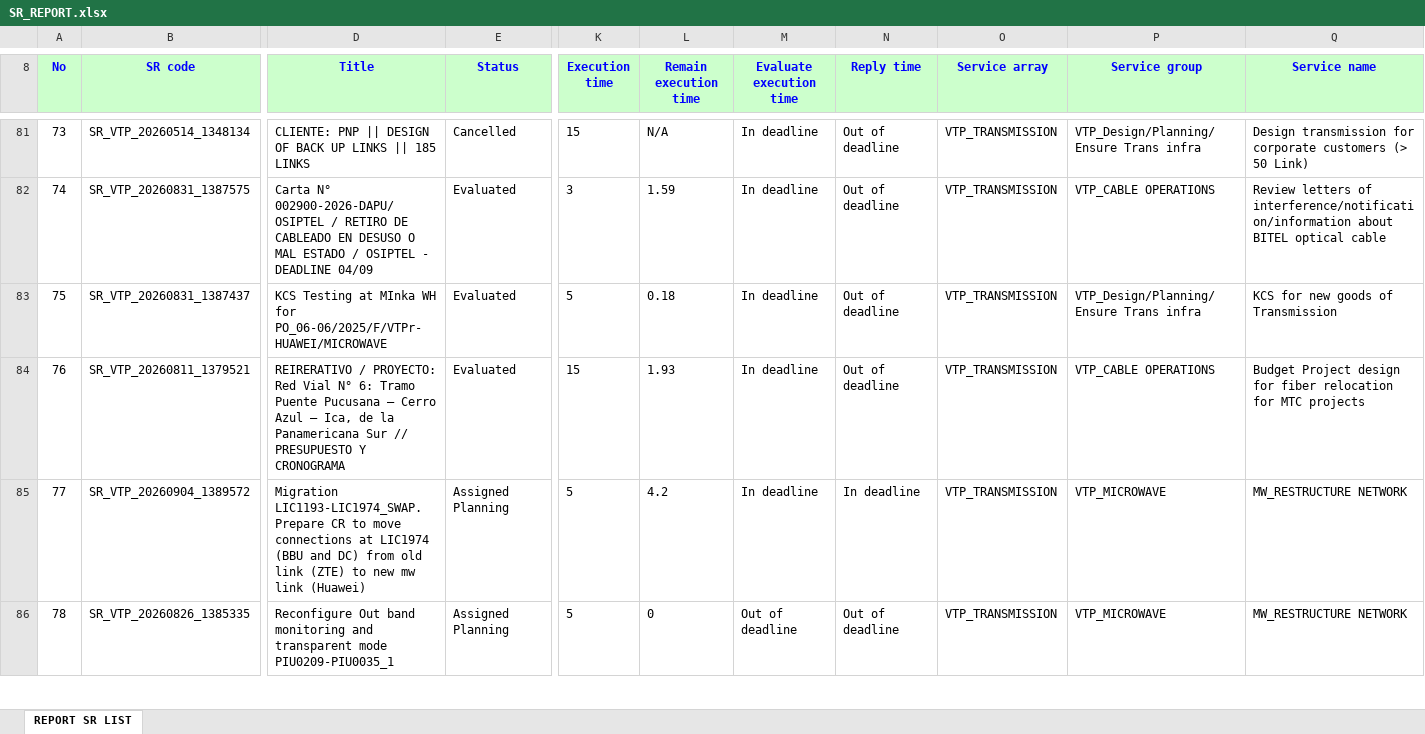
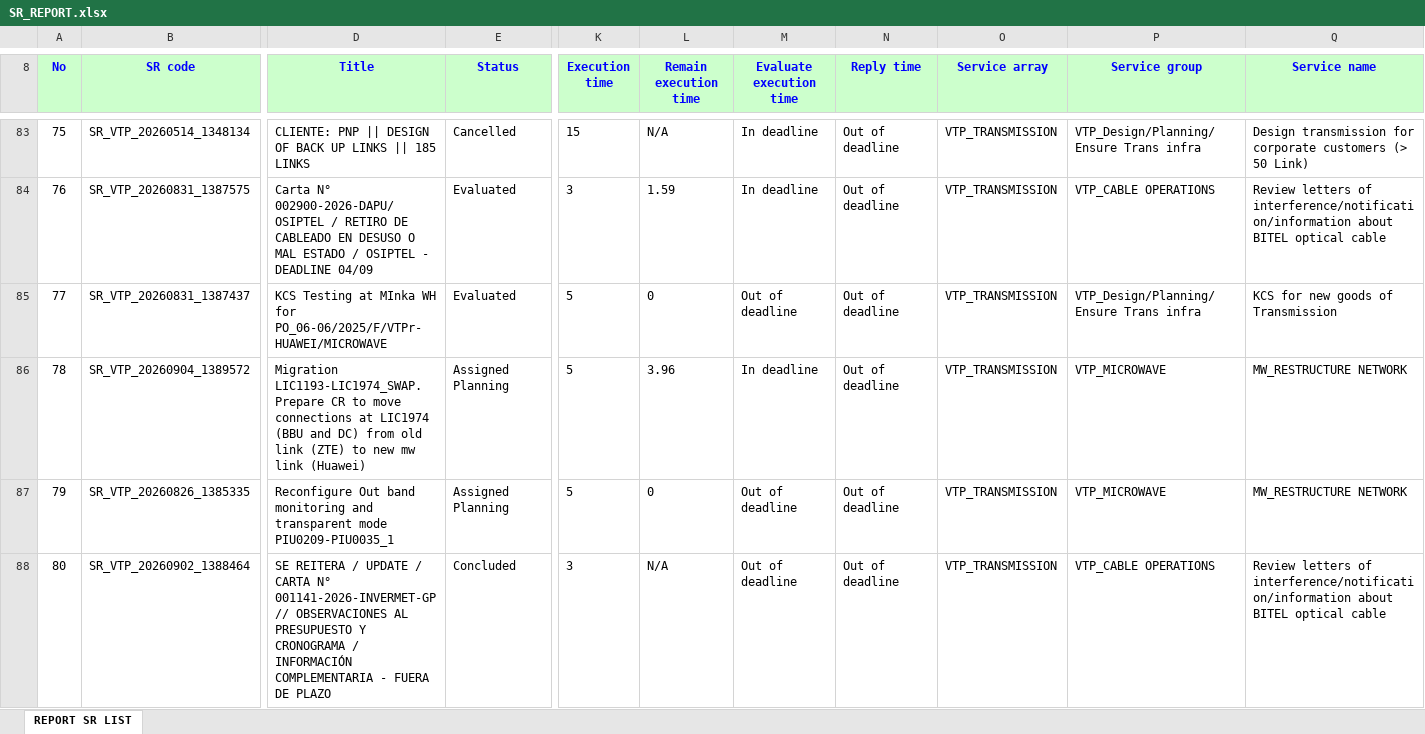
Before and after one commit to alvaromartinezg/sr_dashboard, an Excel workbook: SR_REPORT.xlsx, sheet REPORT SR LIST, drawn as a sheet; only a part is shown, gaps mark what is left out; values as stored, in another font and other column widths than the file's, no borders; removed rows and columns are numbered as before the commit, all else as after; rows hold the shown columns only; the diff covers the shown part only; the diff names each change by its address in the sheet, - before the commit and + after, or states it on an @@ line.

Commit message:
update SR report

```diff
--- a/SR_REPORT.xlsx (sheet REPORT SR LIST)
+++ b/SR_REPORT.xlsx (sheet REPORT SR LIST)
@@ column A (No) renumbered from row 16 down @@
-L85 (Remain execution time): 0.18
+L85 (Remain execution time): 0
-M85 (Evaluate execution time): In deadline
+M85 (Evaluate execution time): Out of deadline
-row 84: 76 | SR_VTP_20260811_1379521 | REIRERATIVO / PROYECTO: Red Vial N° 6: Tramo Puente Pucusana – Cerro Azul – Ica, de la Panamericana Sur // PRESUPUESTO Y CRONOGRAMA | Evaluated | 15 | 1.93 | In deadline | Out of deadline | VTP_TRANSMISSION | VTP_CABLE OPERATIONS | Budget Project design for fiber relocation for MTC projects
-L86 (Remain execution time): 4.2
+L86 (Remain execution time): 3.96
-N86 (Reply time): In deadline
+N86 (Reply time): Out of deadline
+row 88: 80 | SR_VTP_20260902_1388464 | SE REITERA / UPDATE / CARTA N° 001141-2026-INVERMET-GP // OBSERVACIONES AL PRESUPUESTO Y CRONOGRAMA / INFORMACIÓN COMPLEMENTARIA - FUERA DE PLAZO | Concluded | 3 | N/A | Out of deadline | Out of deadline | VTP_TRANSMISSION | VTP_CABLE OPERATIONS | Review letters of interference/notification/information about BITEL optical cable
```
Also changed, not shown: 14 added rows, 7 removed rows, 301 moved rows and 48 edited cells elsewhere in this sheet.
